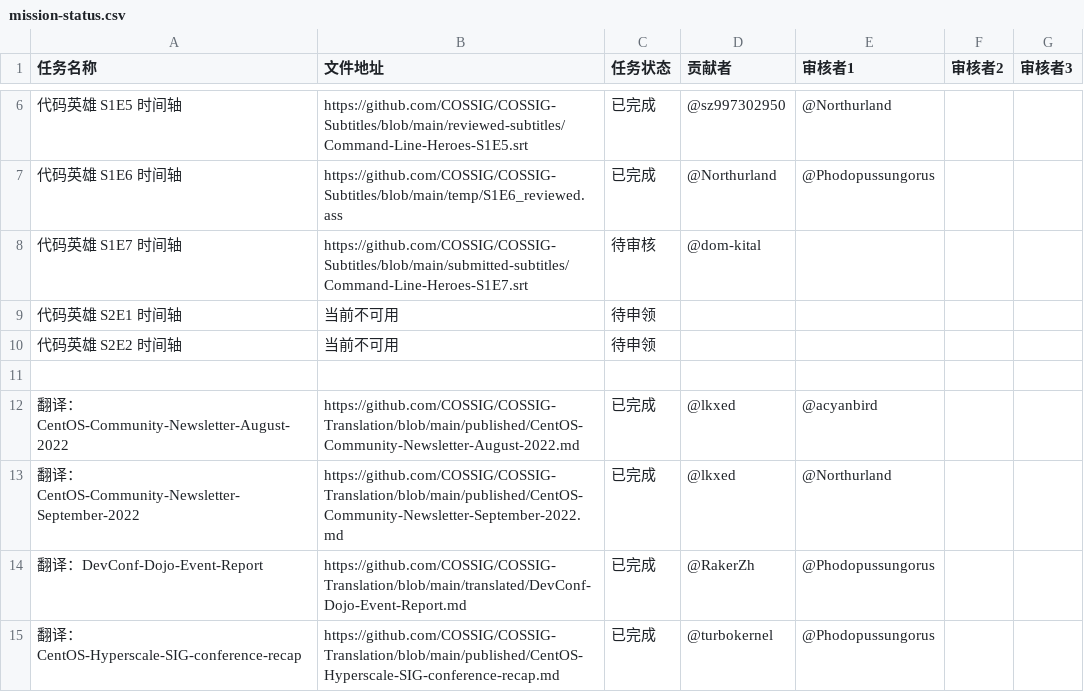
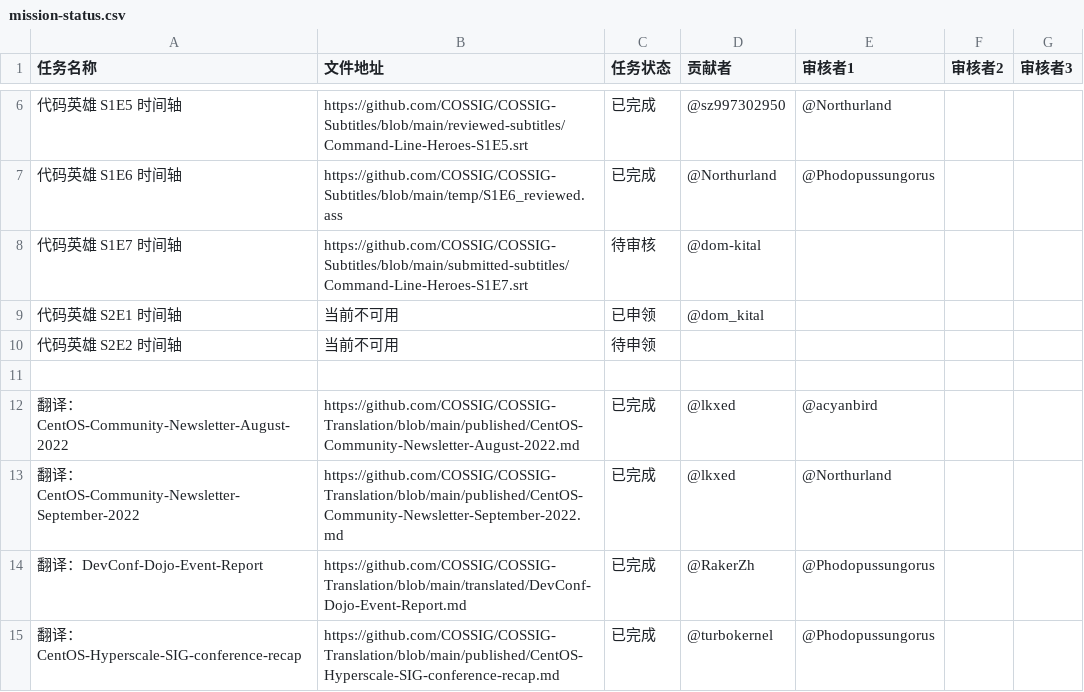
Before and after one commit to COSSIG/Mission-Control, a CSV file: mission-status.csv, drawn as a sheet; only a part is shown, gaps mark what is left out.

Commit message:
请求申请参与S2E1打轴

```diff
--- a/mission-status.csv
+++ b/mission-status.csv
@@ -8,3 +8,3 @@
 代码英雄 S1E7 时间轴,https://github.com/COSSIG/COSSIG-Subtitles/blob/main/submitted-subtitles/Command-Line-Heroes-S1E7.srt,待审核,@dom-kital,,,
-代码英雄 S2E1 时间轴,当前不可用,待申领,,,,
+代码英雄 S2E1 时间轴,当前不可用,已申领,@dom_kital,,,
 代码英雄 S2E2 时间轴,当前不可用,待申领,,,,
```
